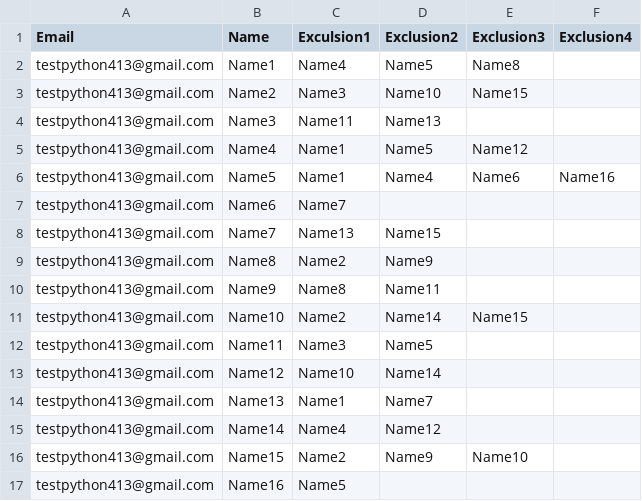
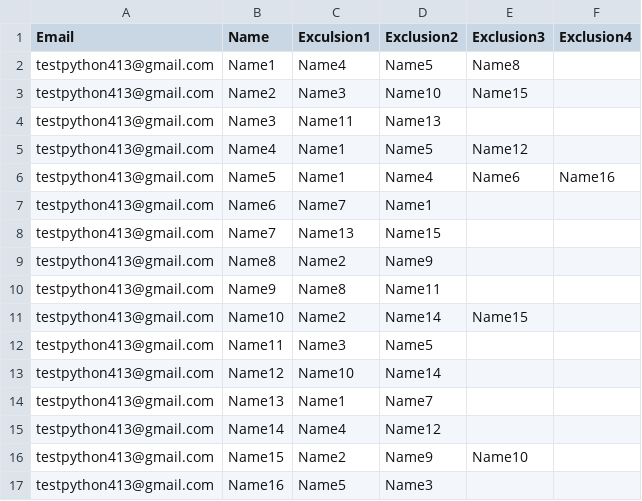
Before and after one commit to sayonk/Secret-Santa, a CSV file: assets/SS-participants.csv, drawn as a sheet; the diff names each change by its address in the sheet, - before the commit and + after, or states it on an @@ line.

```diff
--- a/assets/SS-participants.csv
+++ b/assets/SS-participants.csv
-D7 (Exclusion2): (empty)
+D7 (Exclusion2): Name1
-D17 (Exclusion2): (empty)
+D17 (Exclusion2): Name3
```
Also changed, not shown: 4 other files.
